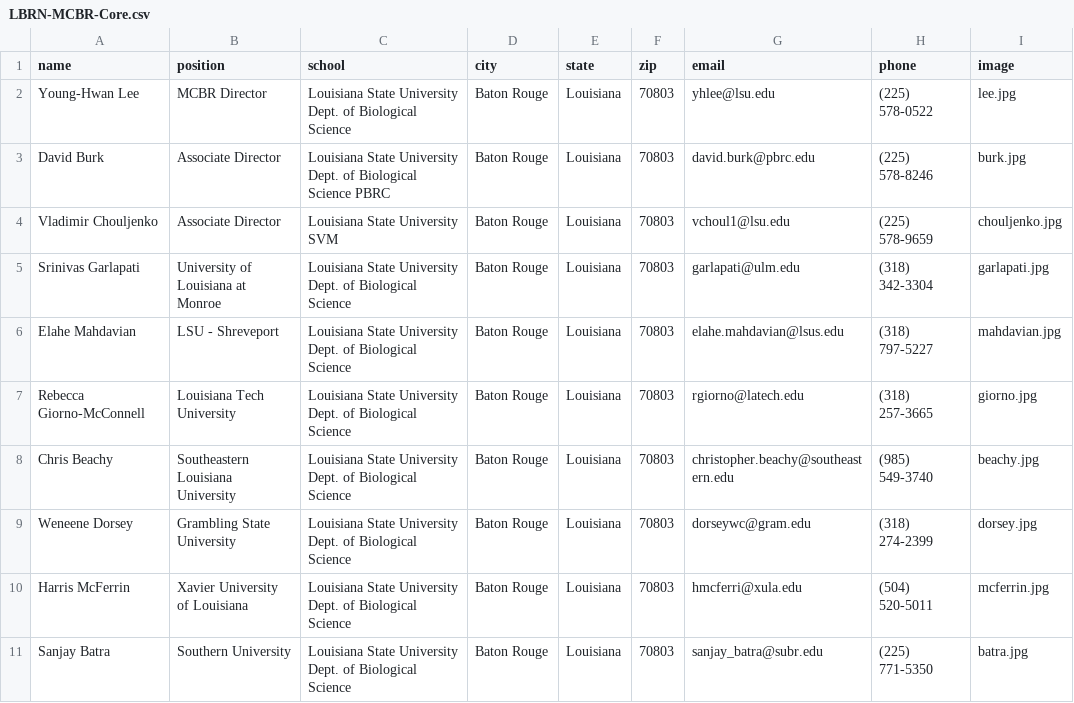
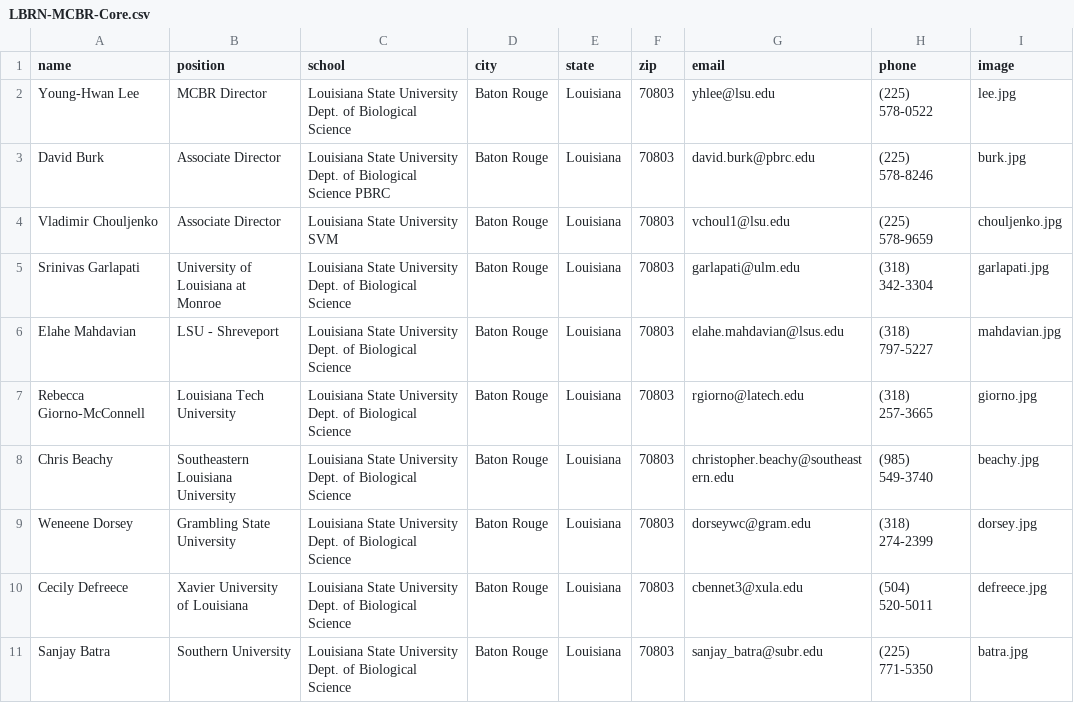
Before and after one commit to lbrn/new-jekyll-lbrn, a CSV file: _data/LBRN-MCBR-Core.csv, drawn as a sheet.

Commit message:
update mcbc core

```diff
--- a/_data/LBRN-MCBR-Core.csv
+++ b/_data/LBRN-MCBR-Core.csv
@@ -9,3 +9,3 @@ Chris Beachy,Southeastern Louisiana University,Louisiana State University Dept.
 Weneene Dorsey,Grambling State University,Louisiana State University Dept. of Biological Science,Baton Rouge,Louisiana,70803,dorseywc@gram.edu,(318) 274-2399,dorsey.jpg
-Harris McFerrin,Xavier University of Louisiana,Louisiana State University Dept. of Biological Science,Baton Rouge,Louisiana,70803,hmcferri@xula.edu,(504) 520-5011,mcferrin.jpg
+Cecily Defreece,Xavier University of Louisiana,Louisiana State University Dept. of Biological Science,Baton Rouge,Louisiana,70803,cbennet3@xula.edu,(504) 520-5011,defreece.jpg
 Sanjay Batra,Southern University,Louisiana State University Dept. of Biological Science,Baton Rouge,Louisiana,70803,sanjay_batra@subr.edu,(225) 771-5350,batra.jpg
```
Also changed, not shown: 2 other files.
